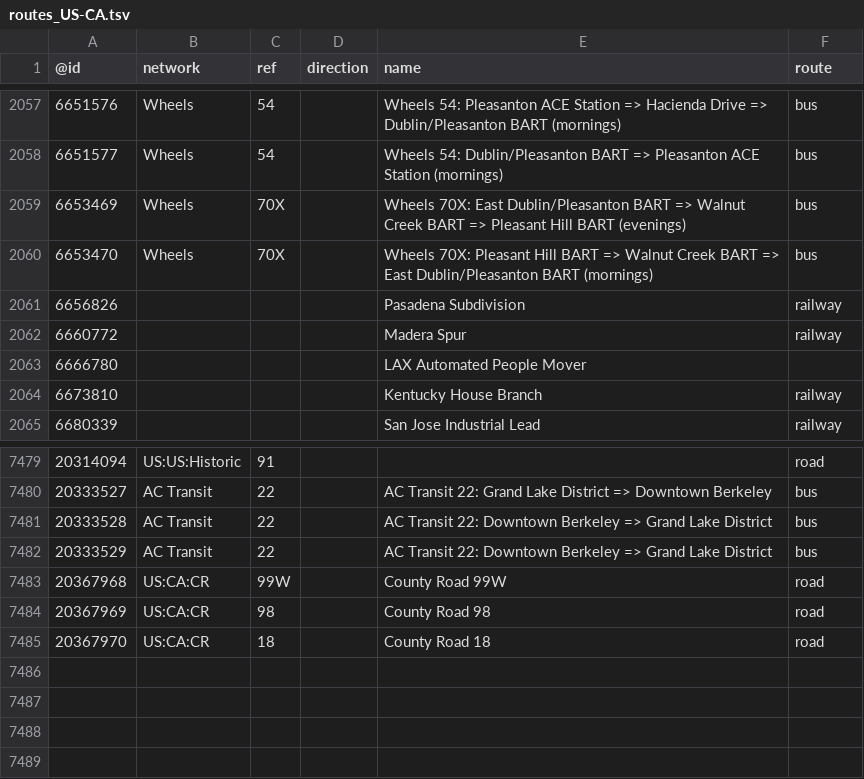
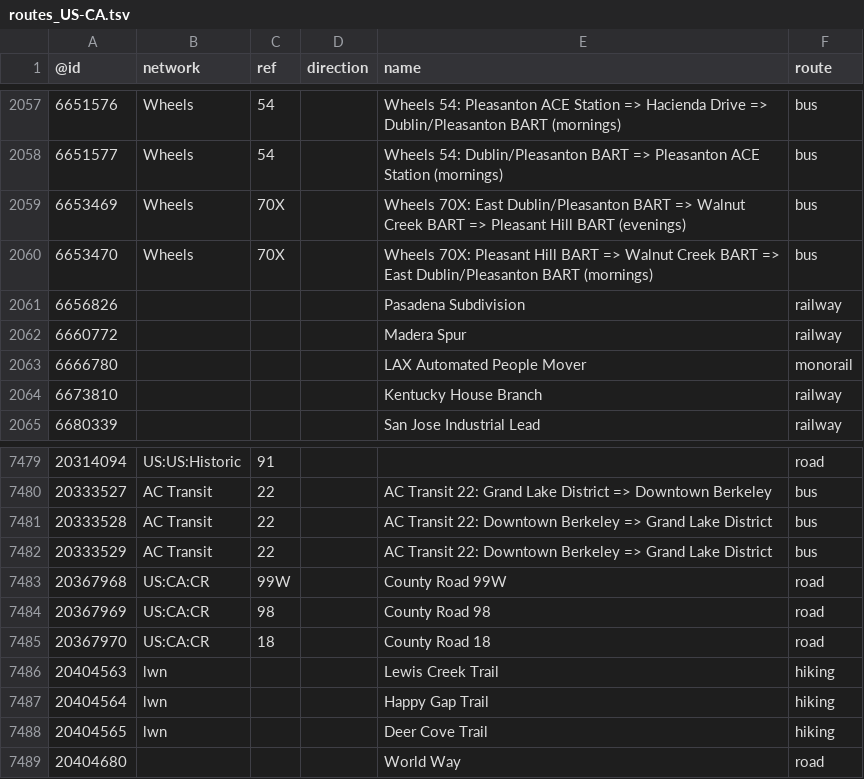
Before and after one commit to nickrsan/osm-us-route-relation-changes, a TSV file: tsv/routes_US-CA.tsv, drawn as a sheet; only a part is shown, gaps mark what is left out.

```diff
--- a/tsv/routes_US-CA.tsv
+++ b/tsv/routes_US-CA.tsv
@@ -2062,3 +2062,3 @@
 6660772				Madera Spur	railway
-6666780				LAX Automated People Mover	
+6666780				LAX Automated People Mover	monorail
 6673810				Kentucky House Branch	railway
@@ -7485 +7485,5 @@
 20367970	US:CA:CR	18		County Road 18	road
+20404563	lwn			Lewis Creek Trail	hiking
+20404564	lwn			Happy Gap Trail	hiking
+20404565	lwn			Deer Cove Trail	hiking
+20404680				World Way	road
```
Also changed, not shown: tsv/routes_US-AR.tsv, tsv/routes_US-IL.tsv, 4 other files.
